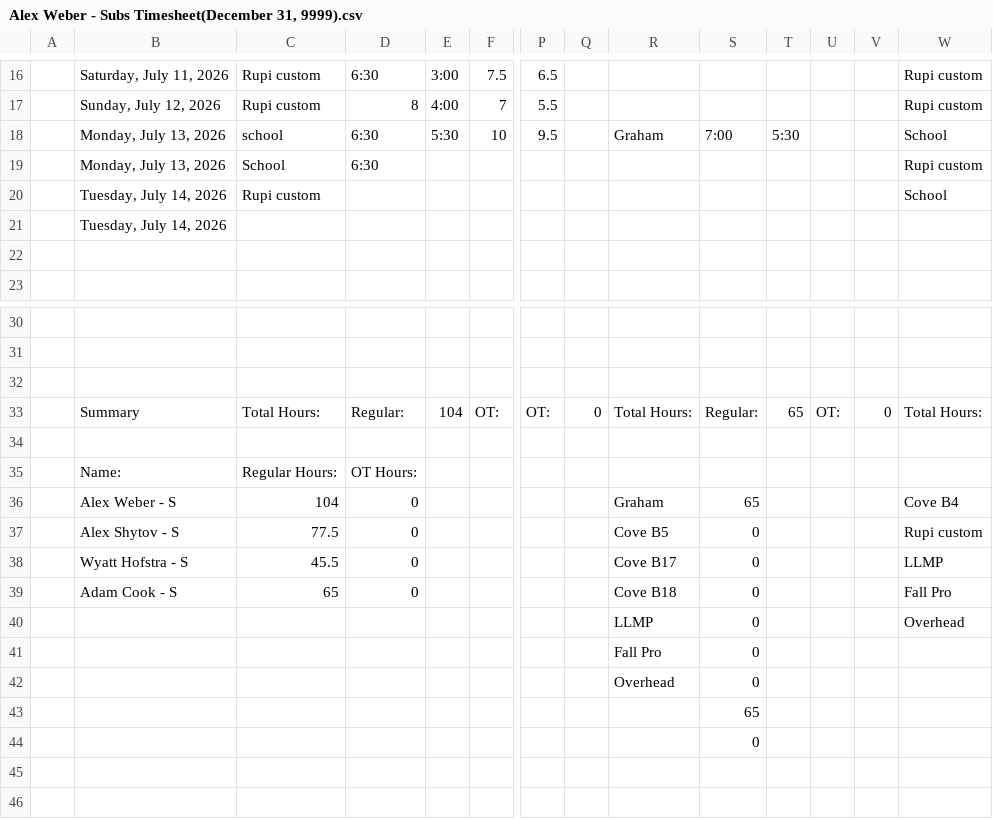
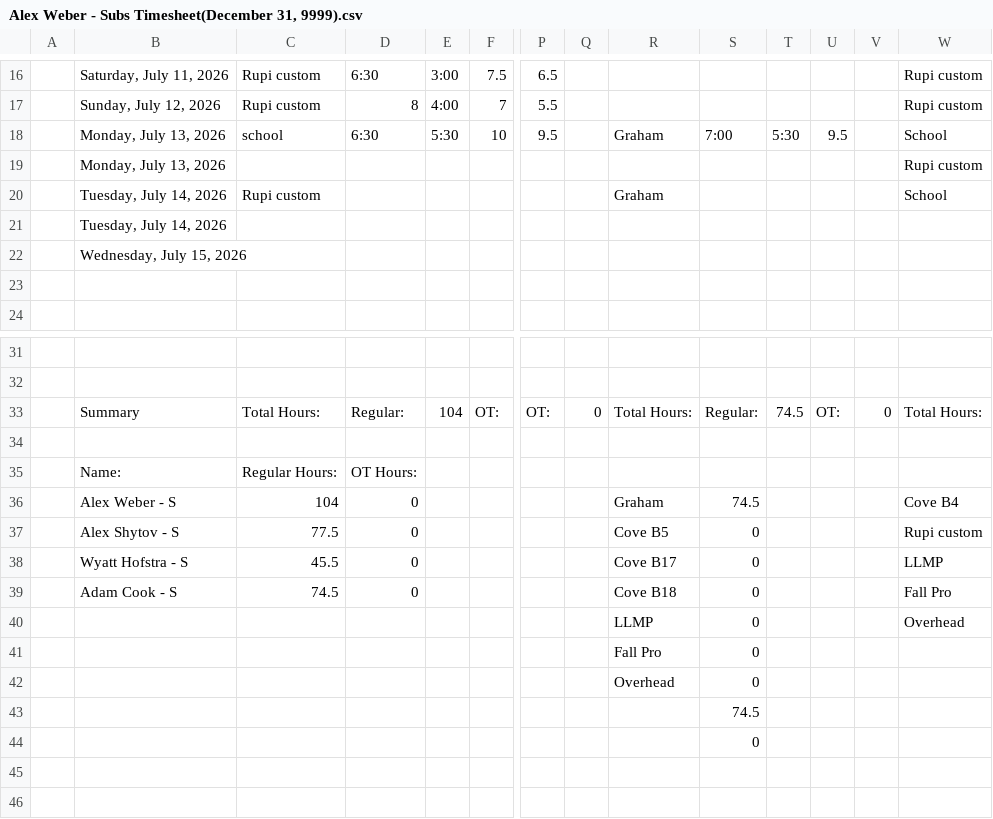
Before and after one commit to lyndon-weber-LLC/headcount-dashboard, a CSV file: data/live/Alex Weber - Subs Timesheet(December 31, 9999).csv, drawn as a sheet; only a part is shown, gaps mark what is left out; removed rows and columns are numbered as before the commit, all else as after; rows hold the shown columns only; the diff names each change by its address in the sheet, - before the commit and + after, or states it on an @@ line.

```diff
--- a/data/live/Alex Weber - Subs Timesheet(December 31, 9999).csv
+++ b/data/live/Alex Weber - Subs Timesheet(December 31, 9999).csv
-U18: (empty)
+U18: 9.5
-C19: School
+C19: (empty)
-D19: 6:30
+D19: (empty)
-R20: (empty)
+R20: Graham
+row 22:  | Wednesday, July 15, 2026
-row 32: (empty)
-T33: 65
+T33: 74.5
-S36: 65
+S36: 74.5
-C39: 65
+C39: 74.5
-S43: 65
+S43: 74.5
```
Also changed, not shown: data/live/Carlisle Timesheet(December 31, 9999).csv, data/live/Chad Hjemeland Timesheet(December 31, 9999).csv, 6 other files.
